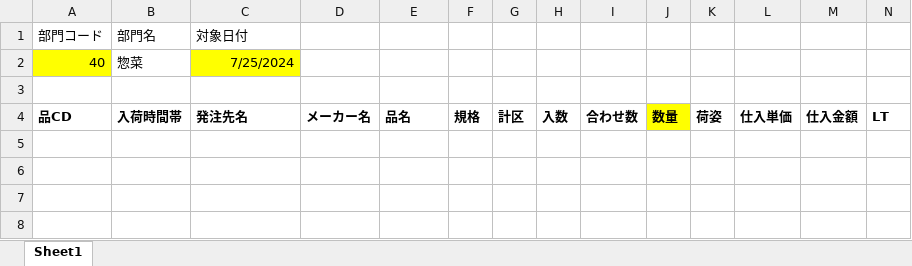
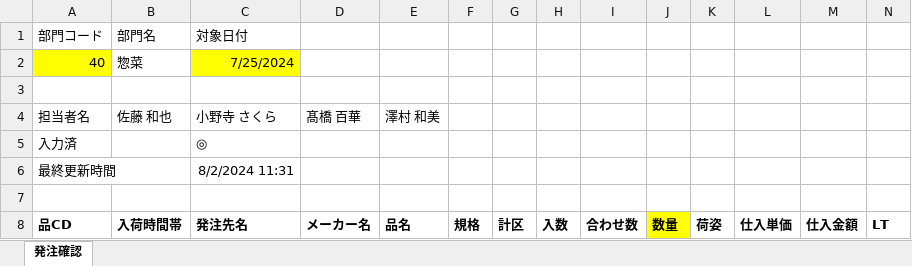
Before and after one commit to kouseidegozaru/excel-order-manage, an Excel workbook: 発注管理/bin/発注確認.xlsm, sheet 発注確認, drawn as a sheet; only a part is shown; values as stored, in another font and other column widths than the file's, no borders; charts and pictures not drawn; rows hold the shown columns only; the diff names each change by its address in the sheet, - before the commit and + after, or states it on an @@ line.

```diff
--- a/発注管理/bin/発注確認.xlsm (sheet 発注確認)
+++ b/発注管理/bin/発注確認.xlsm (sheet 発注確認)
-sheet tab: Sheet1
+sheet tab: 発注確認
+row 4: 担当者名 | 佐藤 和也 | 小野寺 さくら | 髙橋 百華 | 澤村 和美
+row 5: 入力済 |  | ◎
+row 6: 最終更新時間 |  | 8/2/2024 11:31
+row 7: (empty)
```
Also changed, not shown: charts or pictures, 発注管理/bin/発注入力.xlsm, 9 other files.
